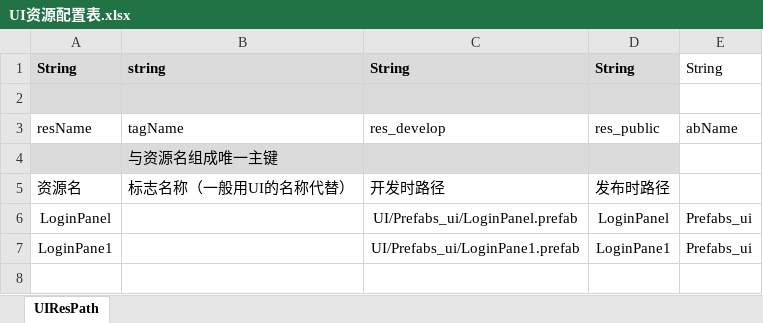
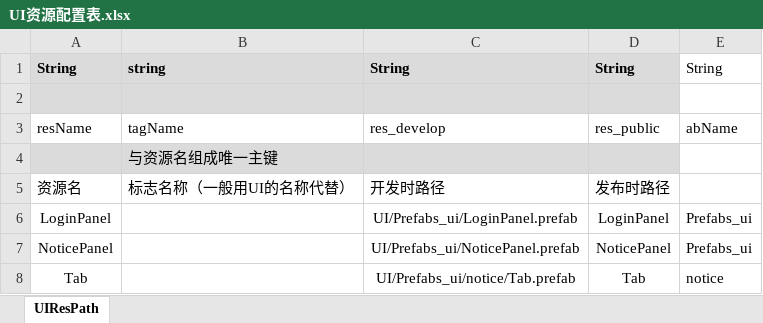
Before and after one commit to yu13473054/UnityFrameWork, an Excel workbook: 配置表/UI资源配置表.xlsx, sheet UIResPath, drawn as a sheet; values as stored, in another font and other column widths than the file's, no borders; removed rows and columns are numbered as before the commit, all else as after; the diff names each change by its address in the sheet, - before the commit and + after, or states it on an @@ line.

```diff
--- a/配置表/UI资源配置表.xlsx (sheet UIResPath)
+++ b/配置表/UI资源配置表.xlsx (sheet UIResPath)
-row 7: LoginPane1 |  | UI/Prefabs_ui/LoginPane1.prefab | LoginPane1 | Prefabs_ui
+row 7: NoticePanel |  | UI/Prefabs_ui/NoticePanel.prefab | NoticePanel | Prefabs_ui
+row 8: Tab |  | UI/Prefabs_ui/notice/Tab.prefab | Tab | notice
```
Also changed, not shown: 40 other files.
